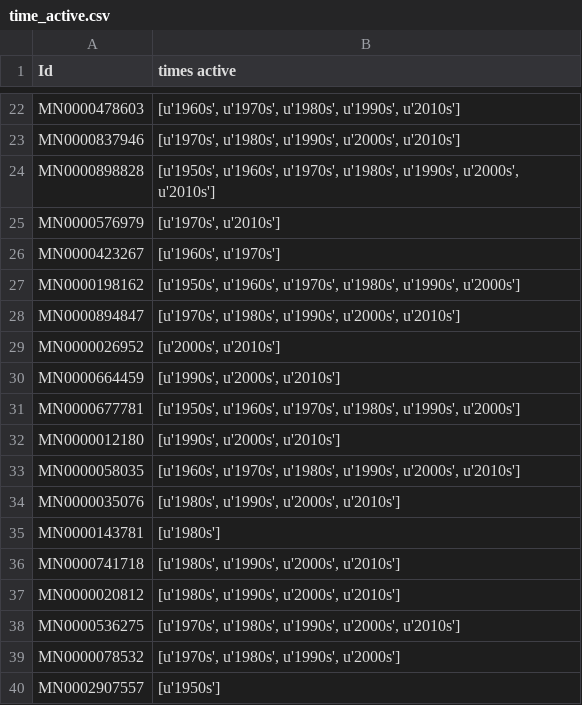
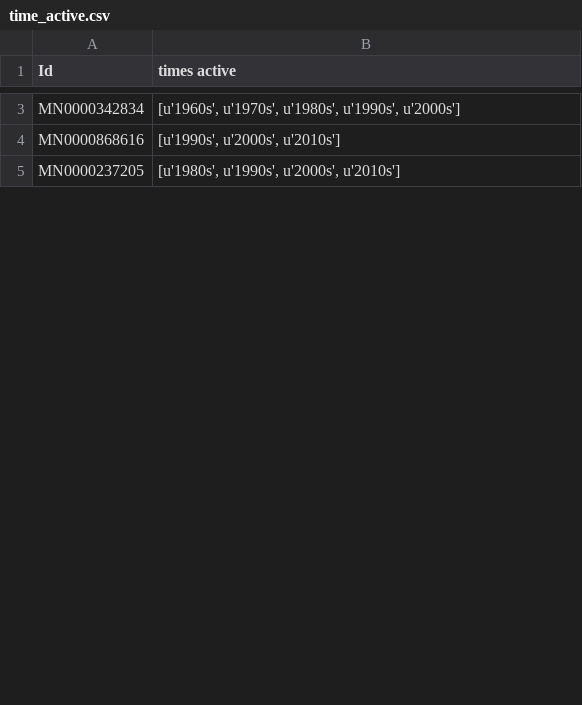
Before and after one commit to vivekchoksi/music-influence, a CSV file: data/time_active.csv, drawn as a sheet; only a part is shown, gaps mark what is left out; removed rows and columns are numbered as before the commit, all else as after; the diff covers the shown part only; the diff names each change by its address in the sheet, - before the commit and + after, or states it on an @@ line.

```diff
--- a/data/time_active.csv
+++ b/data/time_active.csv
-A3 (Id): MN0000478603
+A3 (Id): MN0000342834
-B3 (times active): …u'1980s', u'1990s', u'2010s']
+B3 (times active): …u'1980s', u'1990s', u'2000s']
-row 23: MN0000837946 | [u'1970s', u'1980s', u'1990s', u'2000s', u'2010s']
-row 24: MN0000898828 | [u'1950s', u'1960s', u'1970s', u'1980s', u'1990s', u'2000s', u'2010s']
-row 25: MN0000576979 | [u'1970s', u'2010s']
-row 26: MN0000423267 | [u'1960s', u'1970s']
-row 27: MN0000198162 | [u'1950s', u'1960s', u'1970s', u'1980s', u'1990s', u'2000s']
-row 28: MN0000894847 | [u'1970s', u'1980s', u'1990s', u'2000s', u'2010s']
-row 29: MN0000026952 | [u'2000s', u'2010s']
-A4 (Id): MN0000664459
+A4 (Id): MN0000868616
-row 31: MN0000677781 | [u'1950s', u'1960s', u'1970s', u'1980s', u'1990s', u'2000s']
-row 32: MN0000012180 | [u'1990s', u'2000s', u'2010s']
-row 33: MN0000058035 | [u'1960s', u'1970s', u'1980s', u'1990s', u'2000s', u'2010s']
-A5 (Id): MN0000035076
+A5 (Id): MN0000237205
-row 35: MN0000143781 | [u'1980s']
-row 36: MN0000741718 | [u'1980s', u'1990s', u'2000s', u'2010s']
-row 37: MN0000020812 | [u'1980s', u'1990s', u'2000s', u'2010s']
-row 38: MN0000536275 | [u'1970s', u'1980s', u'1990s', u'2000s', u'2010s']
-row 39: MN0000078532 | [u'1970s', u'1980s', u'1990s', u'2000s']
-row 40: MN0002907557 | [u'1950s']
```
Also changed, not shown: 49 removed rows and 2 edited cells elsewhere in this file, data/artist_to_songs.csv, 14 other files.
